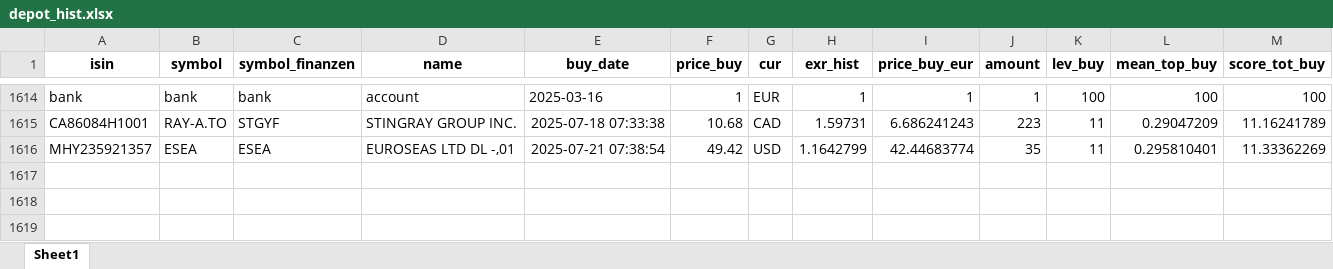
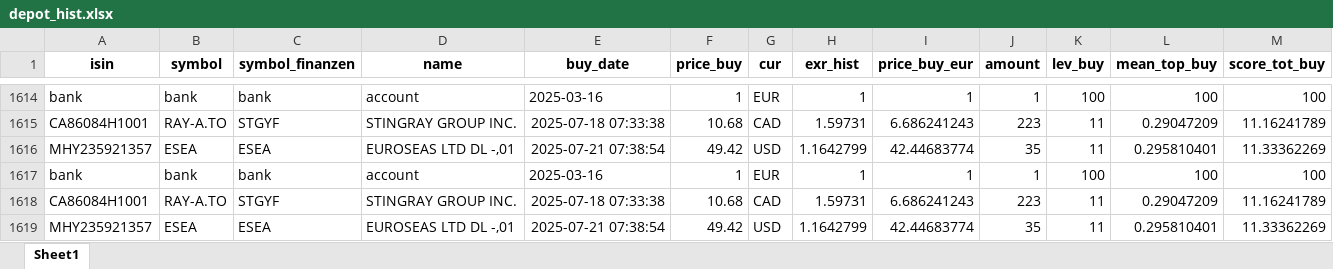
Before and after one commit to ThorstenBLN/stocks, an Excel workbook: data/depot_hist.xlsx, sheet Sheet1, drawn as a sheet; only a part is shown, gaps mark what is left out; values as stored, in another font and other column widths than the file's, no borders; rows hold the shown columns only; the diff names each change by its address in the sheet, - before the commit and + after, or states it on an @@ line.

```diff
--- a/data/depot_hist.xlsx (sheet Sheet1)
+++ b/data/depot_hist.xlsx (sheet Sheet1)
+row 1617: bank | bank | bank | account | 2025-03-16 | 1 | EUR | 1 | 1 | 1 | 100 | 100 | 100
+row 1618: CA86084H1001 | RAY-A.TO | STGYF | STINGRAY GROUP INC. | 2025-07-18 07:33:38 | 10.68 | CAD | 1.59731 | 6.686241243 | 223 | 11 | 0.29047209 | 11.16241789
+row 1619: MHY235921357 | ESEA | ESEA | EUROSEAS LTD DL -,01 | 2025-07-21 07:38:54 | 49.42 | USD | 1.1642799 | 42.44683774 | 35 | 11 | 0.295810401 | 11.33362269
```
Also changed, not shown: data/depot.xlsx, data/transactions.xlsx.
